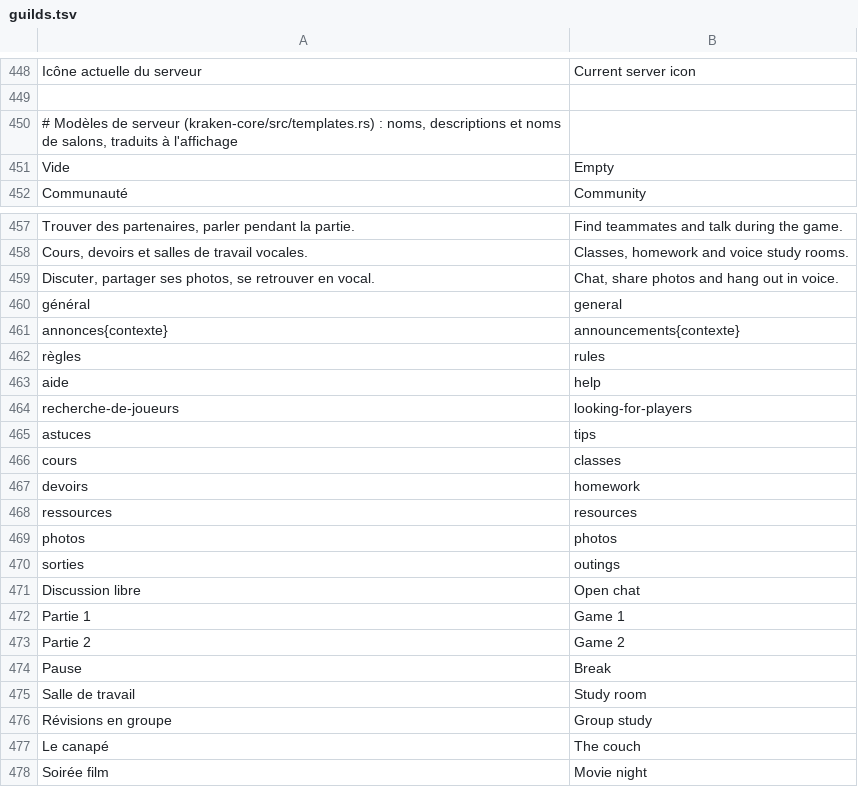
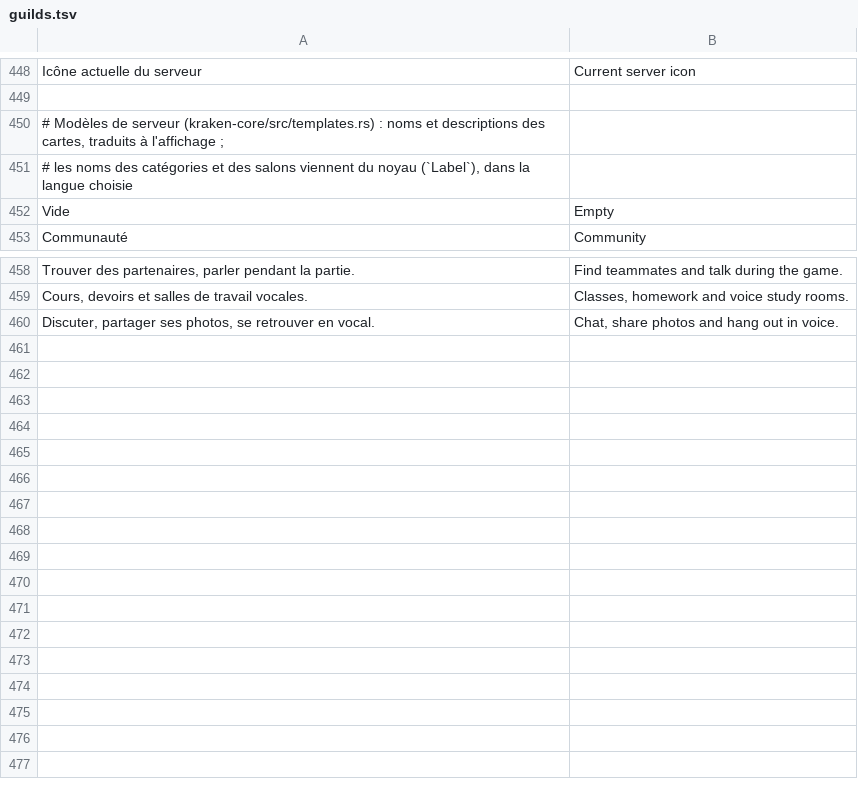
Before and after one commit to KAYO74/Kraken, a TSV file: crates/kraken-client/i18n/en/guilds.tsv, drawn as a sheet; only a part is shown, gaps mark what is left out.

```diff
--- a/crates/kraken-client/i18n/en/guilds.tsv
+++ b/crates/kraken-client/i18n/en/guilds.tsv
@@ -449,3 +449,4 @@ Icône actuelle du serveur	Current server icon
 
-# Modèles de serveur (kraken-core/src/templates.rs) : noms, descriptions et noms de salons, traduits à l'affichage
+# Modèles de serveur (kraken-core/src/templates.rs) : noms et descriptions des cartes, traduits à l'affichage ;
+# les noms des catégories et des salons viennent du noyau (`Label`), dans la langue choisie
 Vide	Empty
@@ -459,20 +460 @@ Cours, devoirs et salles de travail vocales.	Classes, homework and voice study r
 Discuter, partager ses photos, se retrouver en vocal.	Chat, share photos and hang out in voice.
-général	general
-annonces{contexte}	announcements{contexte}
-règles	rules
-aide	help
-recherche-de-joueurs	looking-for-players
-astuces	tips
-cours	classes
-devoirs	homework
-ressources	resources
-photos	photos
-sorties	outings
-Discussion libre	Open chat
-Partie 1	Game 1
-Partie 2	Game 2
-Pause	Break
-Salle de travail	Study room
-Révisions en groupe	Group study
-Le canapé	The couch
-Soirée film	Movie night
```
Also changed, not shown: crates/kraken-client/i18n/en/app.tsv, crates/kraken-client/i18n/en/server.tsv, 30 other files.
